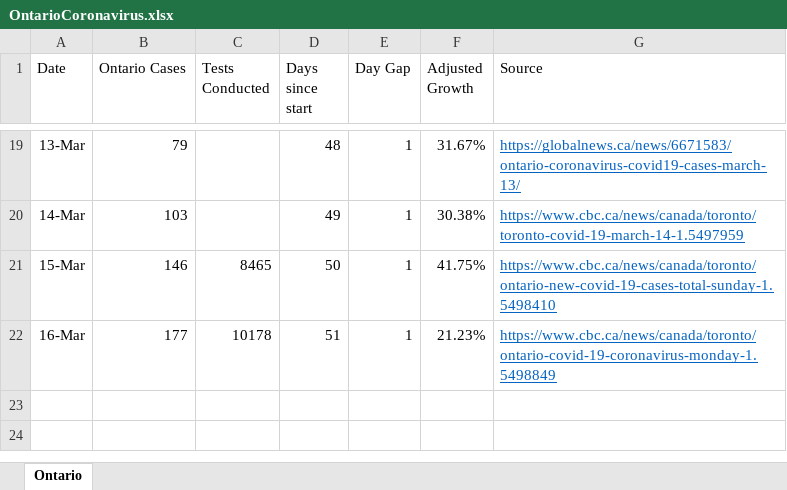
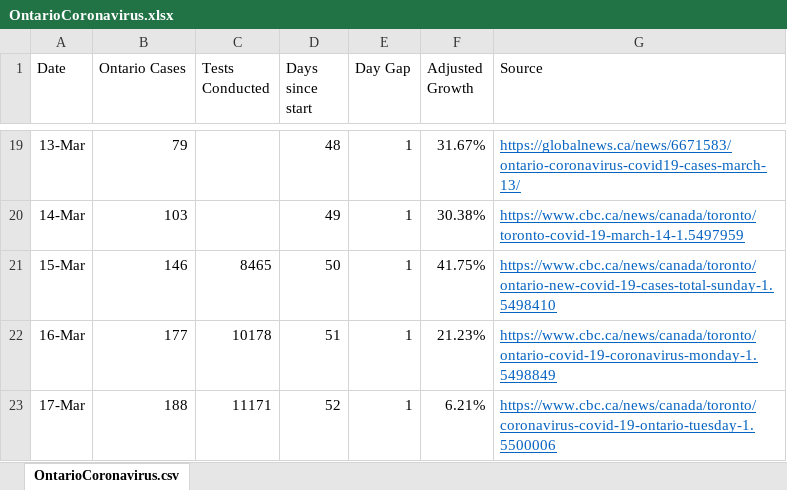
Before and after one commit to deanhuiwang/ontario-coronavirus, an Excel workbook: OntarioCoronavirus.xlsx, sheet OntarioCoronavirus.csv, drawn as a sheet; only a part is shown, gaps mark what is left out; values as stored, in another font and other column widths than the file's, no borders; charts and pictures not drawn; the diff names each change by its address in the sheet, - before the commit and + after, or states it on an @@ line.

```diff
--- a/OntarioCoronavirus.xlsx (sheet OntarioCoronavirus.csv)
+++ b/OntarioCoronavirus.xlsx (sheet OntarioCoronavirus.csv)
-sheet tab: Ontario
+sheet tab: OntarioCoronavirus.csv
+row 23: 17-Mar | 188 | 11171 | 52 | 1 | 6.21% | https://www.cbc.ca/news/canada/toronto/coronavirus-covid-19-ontario-tuesday-1.5500006
```
Also changed, not shown: charts or pictures, 4 other files.
